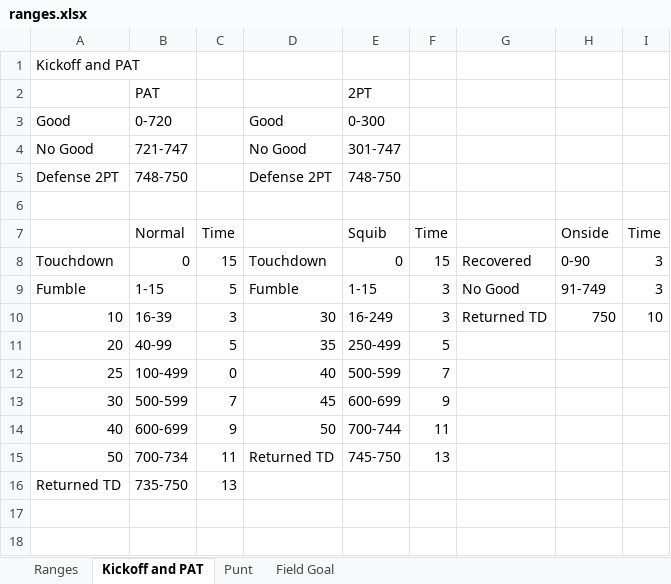
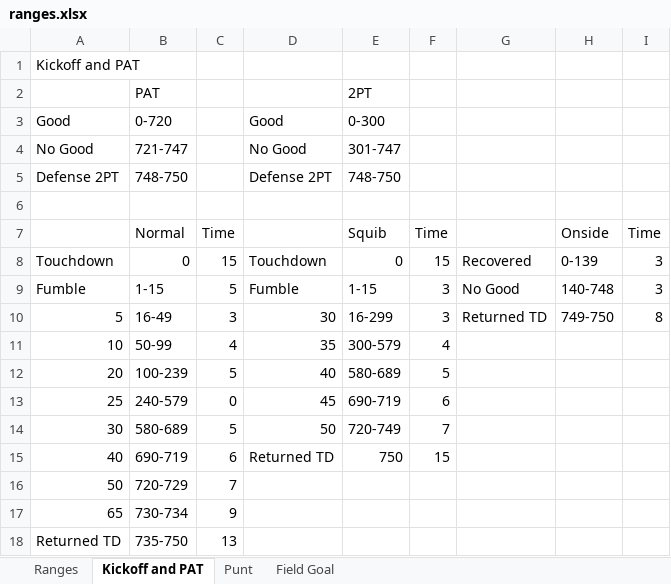
Before and after one commit to akick31/FCFB-Ref-Bot, an Excel workbook: ranges.xlsx, sheet Kickoff and PAT, drawn as a sheet; values as stored, in another font and other column widths than the file's, no cell formats; addresses are those after the commit; the diff names each change by its address in the sheet, - before the commit and + after, or states it on an @@ line.

```diff
--- a/ranges.xlsx (sheet Kickoff and PAT)
+++ b/ranges.xlsx (sheet Kickoff and PAT)
-H8: 0-90
+H8: 0-139
-H9: 91-749
+H9: 140-748
+row 10: 5 | 16-49 | 3 | 30 | 16-299 | 3 | Returned TD | 749-750 | 8
-B11: 16-39
+B11: 50-99
-C11: 3
+C11: 4
-D11: 30
+D11: 35
-E11: 16-249
+E11: 300-579
-F11: 3
+F11: 4
-G11: Returned TD
+G11: (empty)
-H11: 750
+H11: (empty)
-I11: 10
+I11: (empty)
-B12: 40-99
+B12: 100-239
-D12: 35
+D12: 40
-E12: 250-499
+E12: 580-689
-B13: 100-499
+B13: 240-579
-D13: 40
+D13: 45
-E13: 500-599
+E13: 690-719
-F13: 7
+F13: 6
-B14: 500-599
+B14: 580-689
-C14: 7
+C14: 5
-D14: 45
+D14: 50
-E14: 600-699
+E14: 720-749
-F14: 9
+F14: 7
-B15: 600-699
+B15: 690-719
-C15: 9
+C15: 6
-D15: 50
+D15: Returned TD
-E15: 700-744
+E15: 750
-F15: 11
+F15: 15
-B16: 700-734
+B16: 720-729
-C16: 11
+C16: 7
-D16: Returned TD
+D16: (empty)
-E16: 745-750
+E16: (empty)
-F16: 13
+F16: (empty)
+row 17: 65 | 730-734 | 9
```
Also changed, not shown: sheet Punt, cell formats, game_database.xlsx, stats_database.xlsx, 4 other files.
